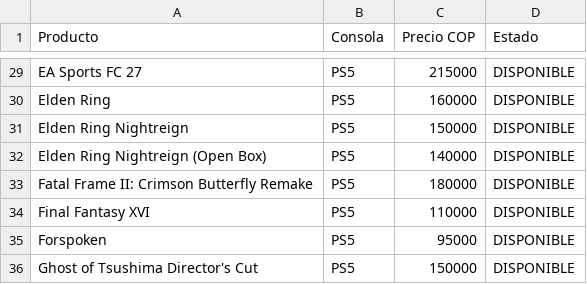
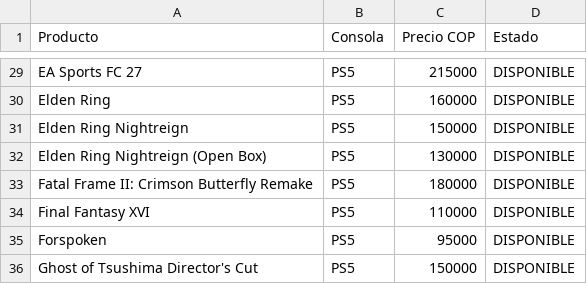
Before and after one commit to pipegamess/Pipe-Games, a CSV file: stock/stock.csv, drawn as a sheet; only a part is shown, gaps mark what is left out.

```diff
--- a/stock/stock.csv
+++ b/stock/stock.csv
@@ -31,3 +31,3 @@ Elden Ring,PS5,160000,DISPONIBLE
 Elden Ring Nightreign,PS5,150000,DISPONIBLE
-Elden Ring Nightreign (Open Box),PS5,140000,DISPONIBLE
+Elden Ring Nightreign (Open Box),PS5,130000,DISPONIBLE
 Fatal Frame II: Crimson Butterfly Remake,PS5,180000,DISPONIBLE
```
Also changed, not shown: catalogo-meta.csv, 2 other files.
